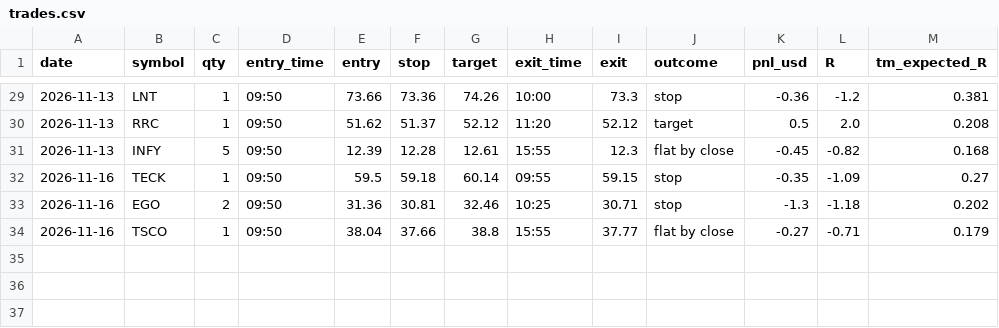
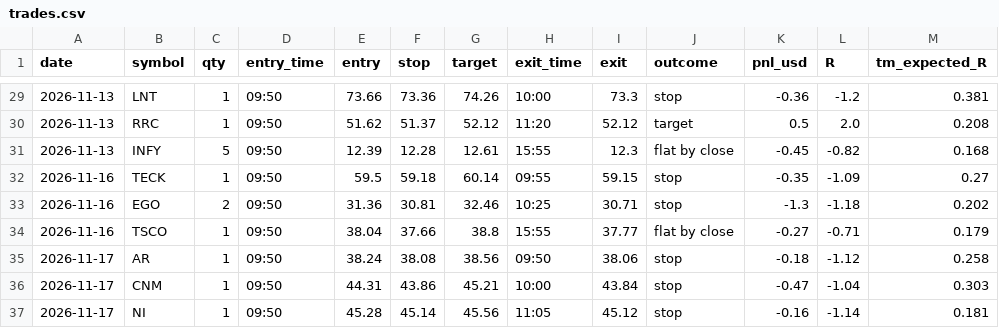
Before and after one commit to Steffeh1337/paper-trader, a CSV file: sim/trades.csv, drawn as a sheet; only a part is shown, gaps mark what is left out; the diff names each change by its address in the sheet, - before the commit and + after, or states it on an @@ line.

```diff
--- a/sim/trades.csv
+++ b/sim/trades.csv
+row 35: 2026-11-17 | AR | 1 | 09:50 | 38.24 | 38.08 | 38.56 | 09:50 | 38.06 | stop | -0.18 | -1.12 | 0.258
+row 36: 2026-11-17 | CNM | 1 | 09:50 | 44.31 | 43.86 | 45.21 | 10:00 | 43.84 | stop | -0.47 | -1.04 | 0.303
+row 37: 2026-11-17 | NI | 1 | 09:50 | 45.28 | 45.14 | 45.56 | 11:05 | 45.12 | stop | -0.16 | -1.14 | 0.181
```
Also changed, not shown: sim/days.csv, sim/equity.csv, 11 other files.
